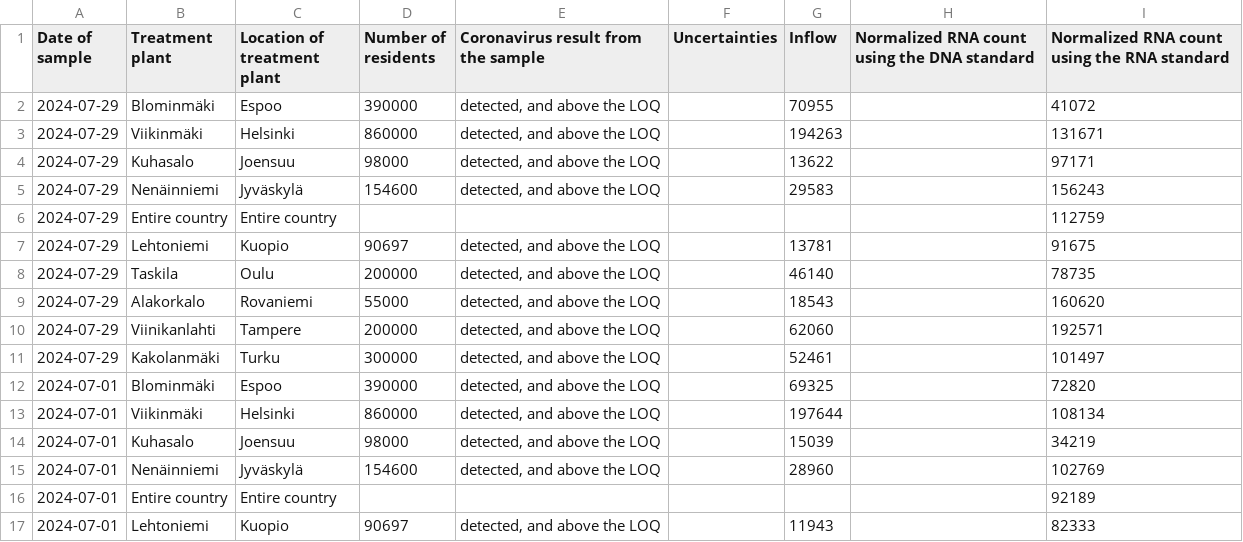
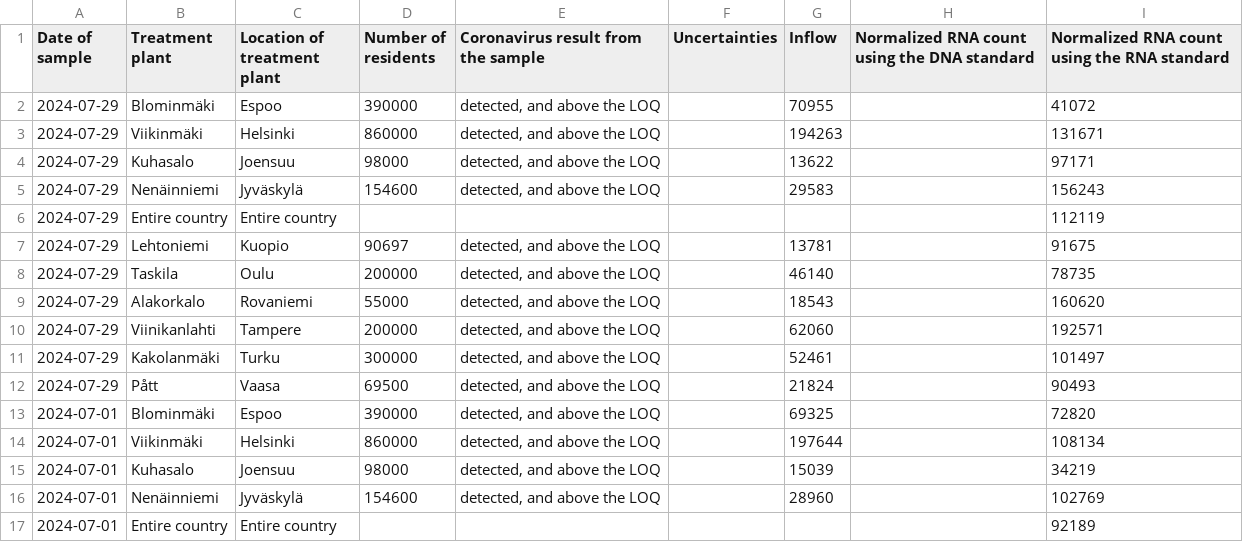
Before and after one commit to necsi/WHN-Wastewater-Data, a CSV file: data/Finland/fi_wastewater_data.csv, drawn as a sheet; only a part is shown; the shorter side is filled out with more unchanged rows.

```diff
--- a/data/Finland/fi_wastewater_data.csv
+++ b/data/Finland/fi_wastewater_data.csv
@@ -5,3 +5,3 @@
 "2024-07-29","Nenäinniemi","Jyväskylä","154600","detected, and above the LOQ","","29583","","156243"
-"2024-07-29","Entire country","Entire country","","","","","","112759"
+"2024-07-29","Entire country","Entire country","","","","","","112119"
 "2024-07-29","Lehtoniemi","Kuopio","90697","detected, and above the LOQ","","13781","","91675"
@@ -11,2 +11,3 @@
 "2024-07-29","Kakolanmäki","Turku","300000","detected, and above the LOQ","","52461","","101497"
+"2024-07-29","Pått","Vaasa","69500","detected, and above the LOQ","","21824","","90493"
 "2024-07-01","Blominmäki","Espoo","390000","detected, and above the LOQ","","69325","","72820"
```
Also changed, not shown: data/Finland/FinlandEstimCasesSewersheds.csv.
